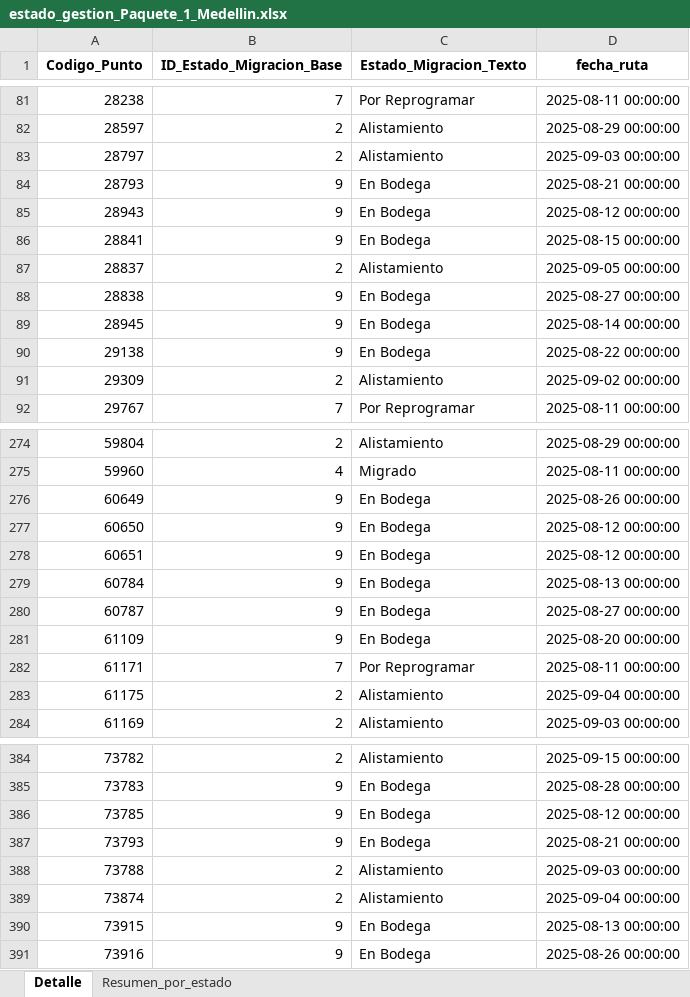
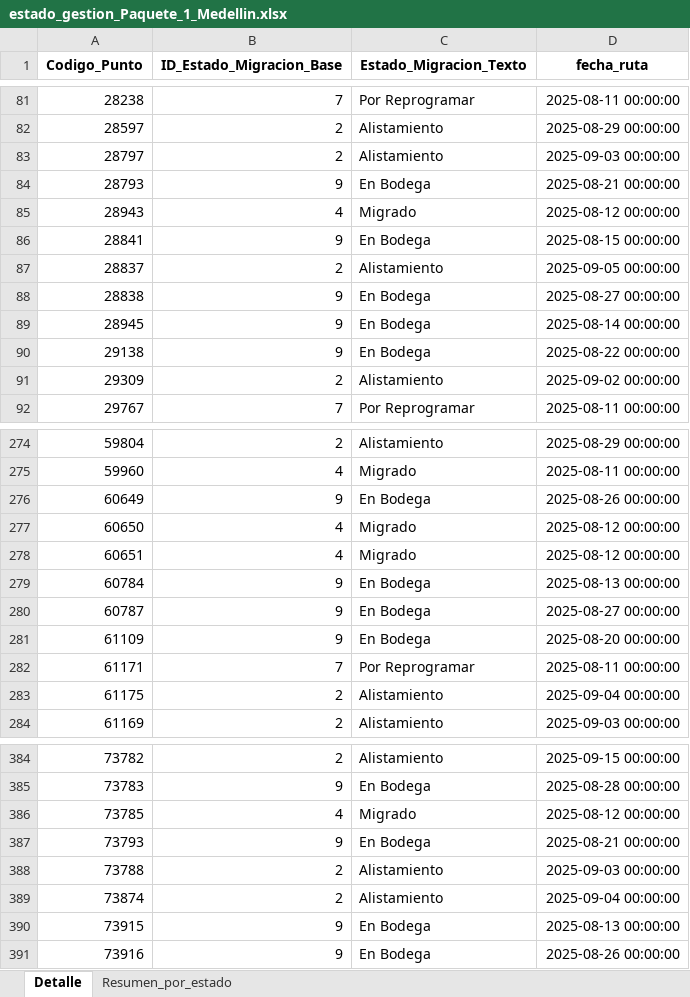
Before and after one commit to slenis01/Gestion_migracion_tablero, an Excel workbook: Resultado/estado_gestion_Paquete_1_Medellin.xlsx, sheet Detalle, drawn as a sheet; only a part is shown, gaps mark what is left out; values as stored, in another font and other column widths than the file's, no borders; the diff names each change by its address in the sheet, - before the commit and + after, or states it on an @@ line.

```diff
--- a/Resultado/estado_gestion_Paquete_1_Medellin.xlsx (sheet Detalle)
+++ b/Resultado/estado_gestion_Paquete_1_Medellin.xlsx (sheet Detalle)
-B85 (ID_Estado_Migracion_Base): 9
+B85 (ID_Estado_Migracion_Base): 4
-C85 (Estado_Migracion_Texto): En Bodega
+C85 (Estado_Migracion_Texto): Migrado
-B277:B278 (ID_Estado_Migracion_Base): 9
+B277:B278 (ID_Estado_Migracion_Base): 4
-C277:C278 (Estado_Migracion_Texto): En Bodega
+C277:C278 (Estado_Migracion_Texto): Migrado
-B386 (ID_Estado_Migracion_Base): 9
+B386 (ID_Estado_Migracion_Base): 4
-C386 (Estado_Migracion_Texto): En Bodega
+C386 (Estado_Migracion_Texto): Migrado
```
Also changed, not shown: sheet Resumen_por_estado, Resultado/estado_gestion_Paquete_Bogota_1.xlsx, Resultado/estado_gestion_Paquete_Bogota_2.xlsx, 2 other files.
